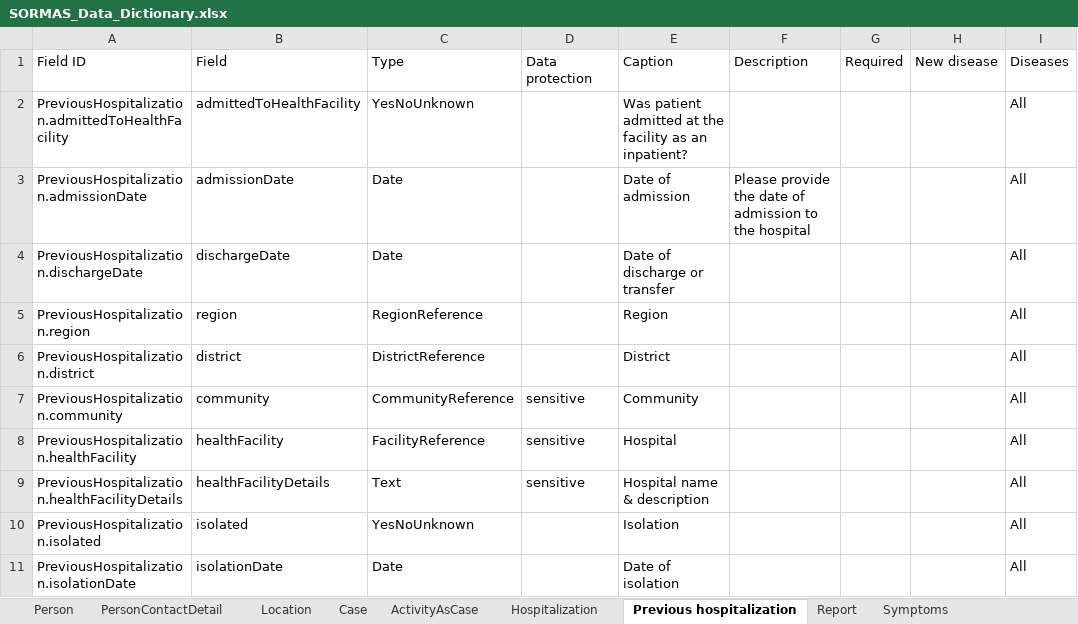
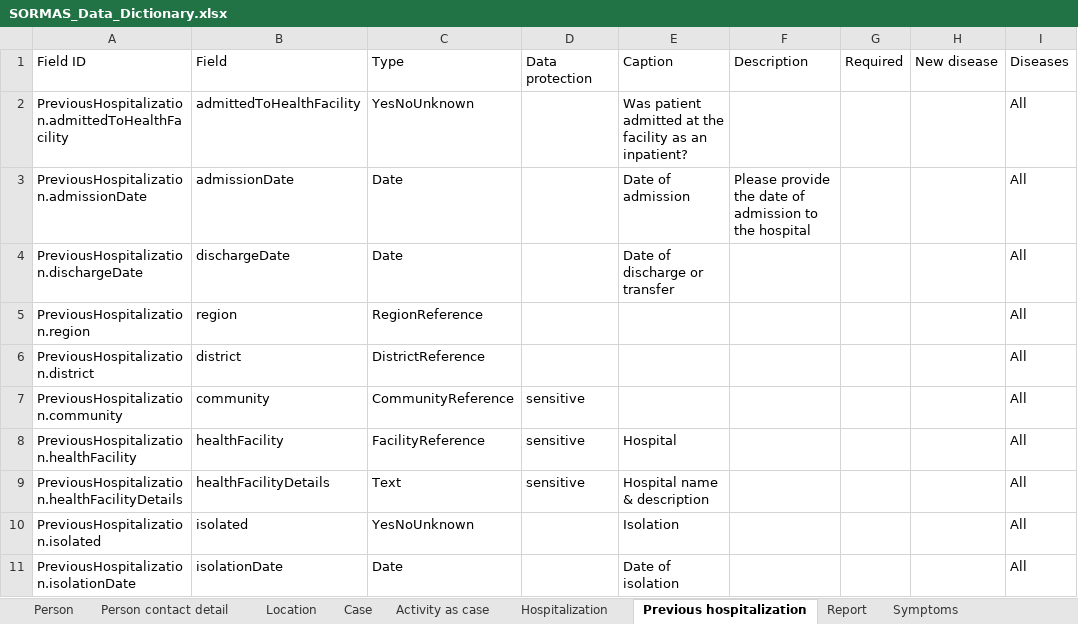
Before and after one commit to SORMAS-Foundation/SORMAS-Project, an Excel workbook: sormas-api/src/main/resources/doc/SORMAS_Data_Dictionary.xlsx, sheet Previous hospitalization, drawn as a sheet; only a part is shown; values as stored, in another font and other column widths than the file's, no borders; table styles not drawn; the diff names each change by its address in the sheet, - before the commit and + after, or states it on an @@ line.

```diff
--- a/sormas-api/src/main/resources/doc/SORMAS_Data_Dictionary.xlsx (sheet Previous hospitalization)
+++ b/sormas-api/src/main/resources/doc/SORMAS_Data_Dictionary.xlsx (sheet Previous hospitalization)
-sheet tab: PersonContactDetail
+sheet tab: Person contact detail
-sheet tab: ActivityAsCase
+sheet tab: Activity as case
-E5: Region
+E5: (empty)
-E6: District
+E6: (empty)
-E7: Community
+E7: (empty)
```
Also changed, not shown: sheet Location, sheet User, sheet Community, sheet Point of entry, sheet Event, sheet Case, 3 more sheets, other sheet tabs, 3 other files.
